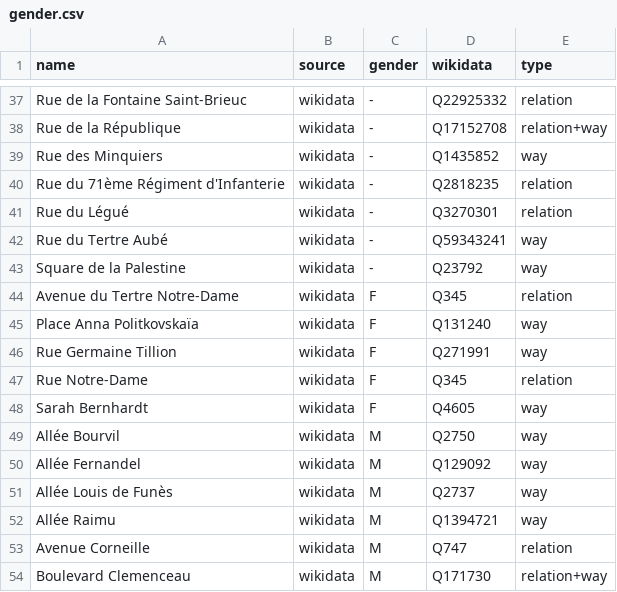
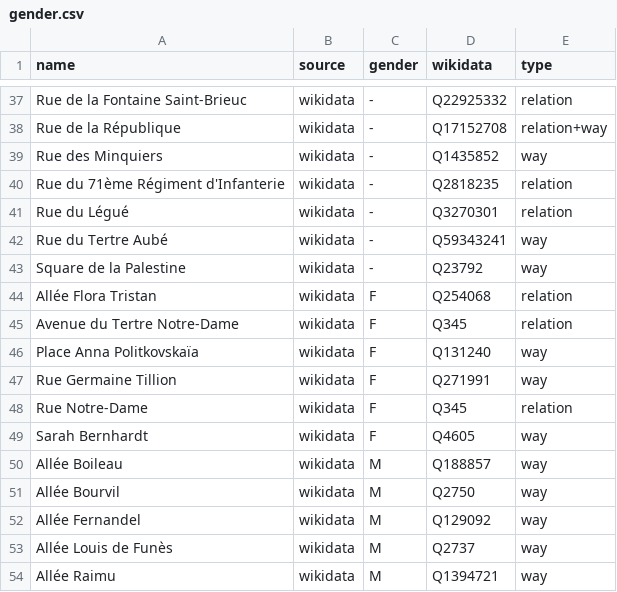
Before and after one commit to EqualStreetNames/equalstreetnames-saint-brieuc, a CSV file: data/gender.csv, drawn as a sheet; only a part is shown, gaps mark what is left out; the shorter side is filled out with more unchanged rows.

```diff
--- a/data/gender.csv
+++ b/data/gender.csv
@@ -43,2 +43,3 @@ name,source,gender,wikidata,type
 "Square de la Palestine",wikidata,-,Q23792,way
+"Allée Flora Tristan",wikidata,F,Q254068,relation
 "Avenue du Tertre Notre-Dame",wikidata,F,Q345,relation
@@ -48,2 +49,3 @@ name,source,gender,wikidata,type
 "Sarah Bernhardt",wikidata,F,Q4605,way
+"Allée Boileau",wikidata,M,Q188857,way
 "Allée Bourvil",wikidata,M,Q2750,way
```
Also changed, not shown: data/other.csv, 3 other files.
